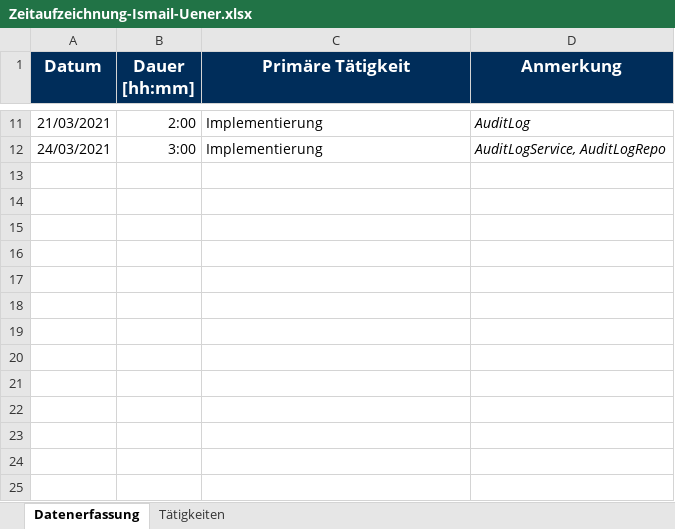
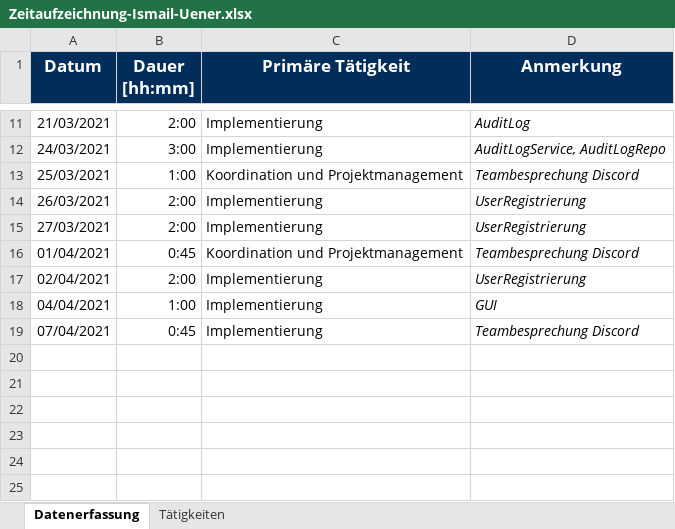
Before and after one commit to merasz/softwareEngineeringProject, an Excel workbook: documents/zeitaufzeichnung/Zeitaufzeichnung-Ismail-Uener.xlsx, sheet Datenerfassung, drawn as a sheet; only a part is shown, gaps mark what is left out; values as stored, in another font and other column widths than the file's, no borders; the diff names each change by its address in the sheet, - before the commit and + after, or states it on an @@ line.

```diff
--- a/documents/zeitaufzeichnung/Zeitaufzeichnung-Ismail-Uener.xlsx (sheet Datenerfassung)
+++ b/documents/zeitaufzeichnung/Zeitaufzeichnung-Ismail-Uener.xlsx (sheet Datenerfassung)
-row 13: (empty)
+row 13: 25/03/2021 | 1:00 | Koordination und Projektmanagement | Teambesprechung Discord
-row 14: (empty)
+row 14: 26/03/2021 | 2:00 | Implementierung | UserRegistrierung
-row 15: (empty)
+row 15: 27/03/2021 | 2:00 | Implementierung | UserRegistrierung
-row 16: (empty)
+row 16: 01/04/2021 | 0:45 | Koordination und Projektmanagement | Teambesprechung Discord
-row 17: (empty)
+row 17: 02/04/2021 | 2:00 | Implementierung | UserRegistrierung
-row 18: (empty)
+row 18: 04/04/2021 | 1:00 | Implementierung | GUI
-row 19: (empty)
+row 19: 07/04/2021 | 0:45 | Implementierung | Teambesprechung Discord
```
Also changed, not shown: 2 other files.
